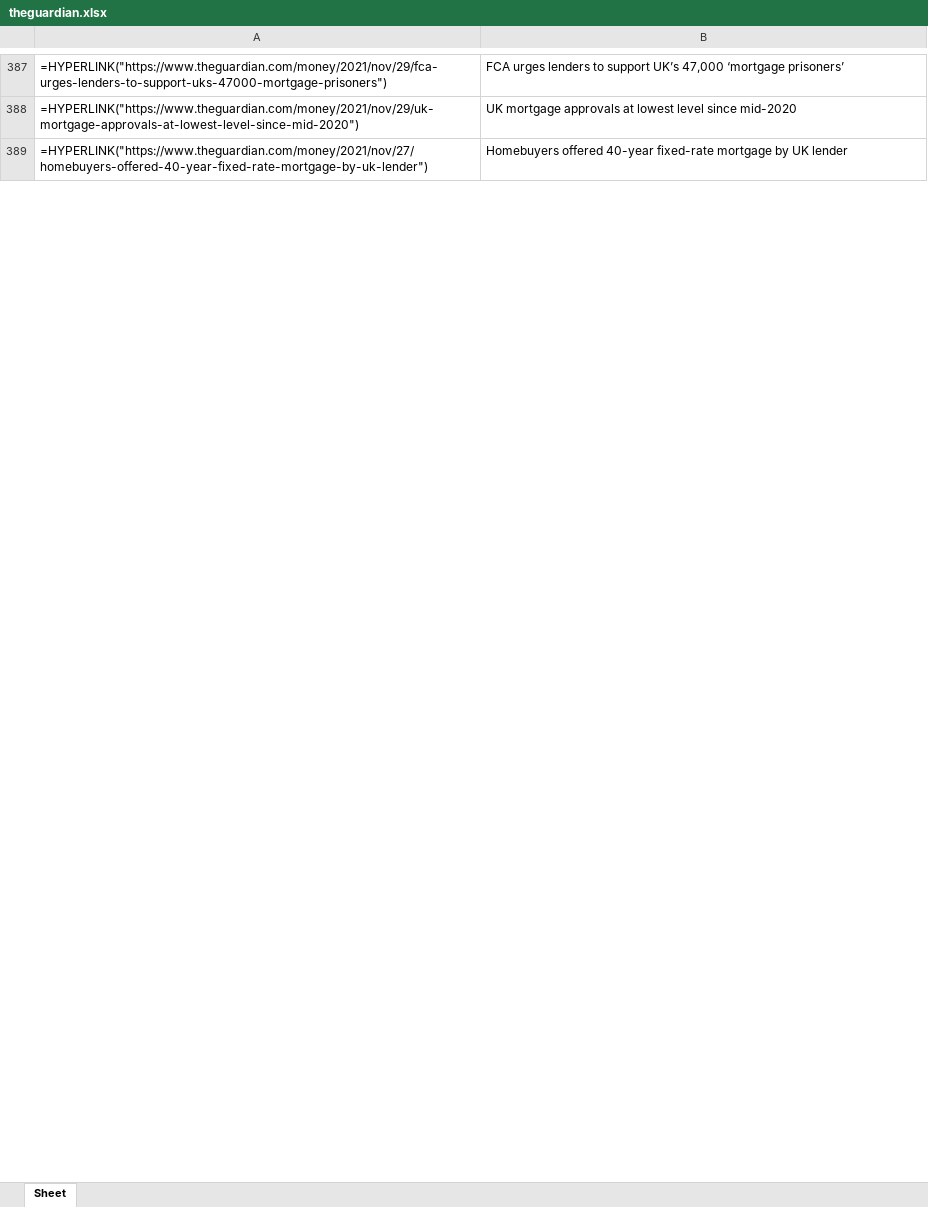
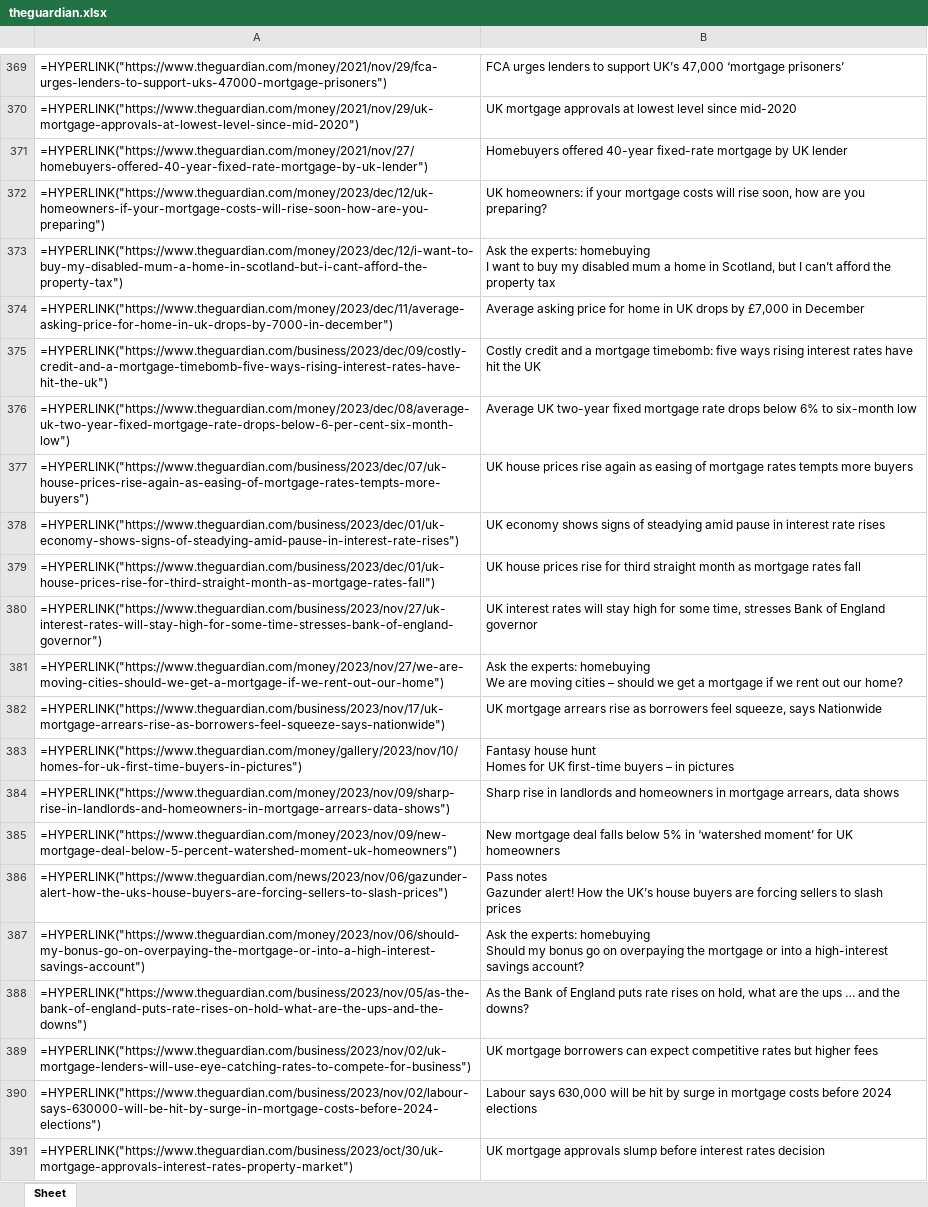
Before and after one commit to storm0611/py-mortgage-scraping, an Excel workbook: csv/theguardian.xlsx, sheet Sheet, drawn as a sheet; only a part is shown, gaps mark what is left out; values as stored, in another font and other column widths than the file's, no borders; formulas without a stored value are shown as written; ↵ is a line break in a cell; the diff covers the shown part only; the diff names each change by its address in the sheet, - before the commit and + after, or states it on an @@ line.

```diff
--- a/csv/theguardian.xlsx (sheet Sheet)
+++ b/csv/theguardian.xlsx (sheet Sheet)
+row 372: =HYPERLINK("https://www.theguardian.com/money/2023/dec/12/uk-homeowners-if-your-mortgage-costs-will-rise-soon-how-are-you-preparing") | UK homeowners: if your mortgage costs will rise soon, how are you preparing?
+row 373: =HYPERLINK("https://www.theguardian.com/money/2023/dec/12/i-want-to-buy-my-disabled-mum-a-home-in-scotland-but-i-cant-afford-the-property-tax") | Ask the experts: homebuying ↵ I want to buy my disabled mum a home in Scotland, but I can’t afford the property tax
+row 374: =HYPERLINK("https://www.theguardian.com/money/2023/dec/11/average-asking-price-for-home-in-uk-drops-by-7000-in-december") | Average asking price for home in UK drops by £7,000 in December
+row 375: =HYPERLINK("https://www.theguardian.com/business/2023/dec/09/costly-credit-and-a-mortgage-timebomb-five-ways-rising-interest-rates-have-hit-the-uk") | Costly credit and a mortgage timebomb: five ways rising interest rates have hit the UK
+row 376: =HYPERLINK("https://www.theguardian.com/money/2023/dec/08/average-uk-two-year-fixed-mortgage-rate-drops-below-6-per-cent-six-month-low") | Average UK two-year fixed mortgage rate drops below 6% to six-month low
+row 377: =HYPERLINK("https://www.theguardian.com/business/2023/dec/07/uk-house-prices-rise-again-as-easing-of-mortgage-rates-tempts-more-buyers") | UK house prices rise again as easing of mortgage rates tempts more buyers
+row 378: =HYPERLINK("https://www.theguardian.com/business/2023/dec/01/uk-economy-shows-signs-of-steadying-amid-pause-in-interest-rate-rises") | UK economy shows signs of steadying amid pause in interest rate rises
+row 379: =HYPERLINK("https://www.theguardian.com/business/2023/dec/01/uk-house-prices-rise-for-third-straight-month-as-mortgage-rates-fall") | UK house prices rise for third straight month as mortgage rates fall
+row 380: =HYPERLINK("https://www.theguardian.com/business/2023/nov/27/uk-interest-rates-will-stay-high-for-some-time-stresses-bank-of-england-governor") | UK interest rates will stay high for some time, stresses Bank of England governor
+row 381: =HYPERLINK("https://www.theguardian.com/money/2023/nov/27/we-are-moving-cities-should-we-get-a-mortgage-if-we-rent-out-our-home") | Ask the experts: homebuying ↵ We are moving cities – should we get a mortgage if we rent out our home?
+row 382: =HYPERLINK("https://www.theguardian.com/business/2023/nov/17/uk-mortgage-arrears-rise-as-borrowers-feel-squeeze-says-nationwide") | UK mortgage arrears rise as borrowers feel squeeze, says Nationwide
+row 383: =HYPERLINK("https://www.theguardian.com/money/gallery/2023/nov/10/homes-for-uk-first-time-buyers-in-pictures") | Fantasy house hunt ↵ Homes for UK first-time buyers – in pictures
+row 384: =HYPERLINK("https://www.theguardian.com/money/2023/nov/09/sharp-rise-in-landlords-and-homeowners-in-mortgage-arrears-data-shows") | Sharp rise in landlords and homeowners in mortgage arrears, data shows
+row 385: =HYPERLINK("https://www.theguardian.com/money/2023/nov/09/new-mortgage-deal-below-5-percent-watershed-moment-uk-homeowners") | New mortgage deal falls below 5% in ‘watershed moment’ for UK homeowners
+row 386: =HYPERLINK("https://www.theguardian.com/news/2023/nov/06/gazunder-alert-how-the-uks-house-buyers-are-forcing-sellers-to-slash-prices") | Pass notes ↵ Gazunder alert! How the UK’s house buyers are forcing sellers to slash prices
+row 387: =HYPERLINK("https://www.theguardian.com/money/2023/nov/06/should-my-bonus-go-on-overpaying-the-mortgage-or-into-a-high-interest-savings-account") | Ask the experts: homebuying ↵ Should my bonus go on overpaying the mortgage or into a high-interest savings account?
+row 388: =HYPERLINK("https://www.theguardian.com/business/2023/nov/05/as-the-bank-of-england-puts-rate-rises-on-hold-what-are-the-ups-and-the-downs") | As the Bank of England puts rate rises on hold, what are the ups … and the downs?
+row 389: =HYPERLINK("https://www.theguardian.com/business/2023/nov/02/uk-mortgage-lenders-will-use-eye-catching-rates-to-compete-for-business") | UK mortgage borrowers can expect competitive rates but higher fees
+row 390: =HYPERLINK("https://www.theguardian.com/business/2023/nov/02/labour-says-630000-will-be-hit-by-surge-in-mortgage-costs-before-2024-elections") | Labour says 630,000 will be hit by surge in mortgage costs before 2024 elections
+row 391: =HYPERLINK("https://www.theguardian.com/business/2023/oct/30/uk-mortgage-approvals-interest-rates-property-market") | UK mortgage approvals slump before interest rates decision
```
Also changed, not shown: 351 added rows, 1 removed row and 18 moved rows elsewhere in this sheet, csv/commercialtrust.xlsx, csv/independent.xlsx, 8 other files.
